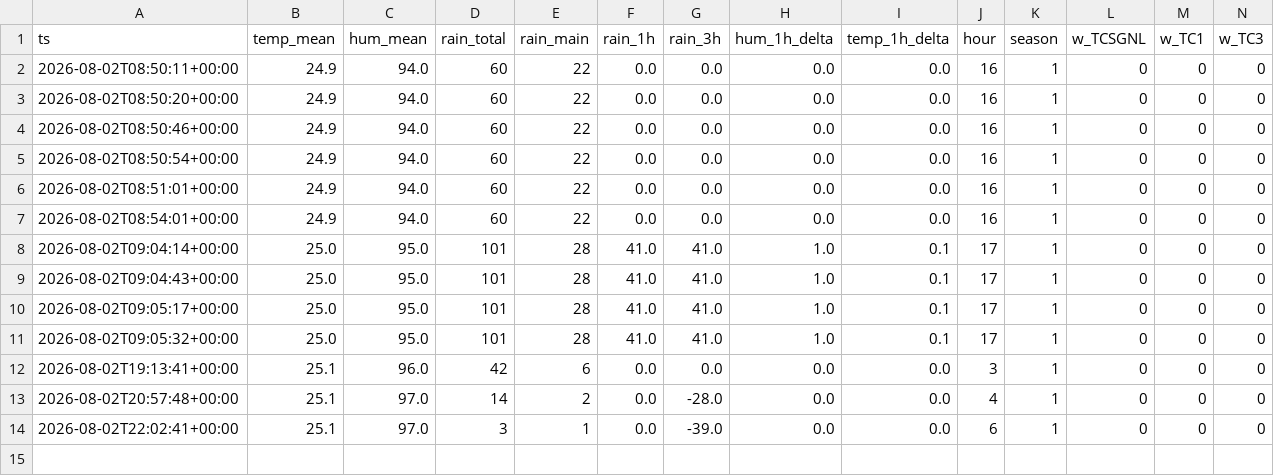
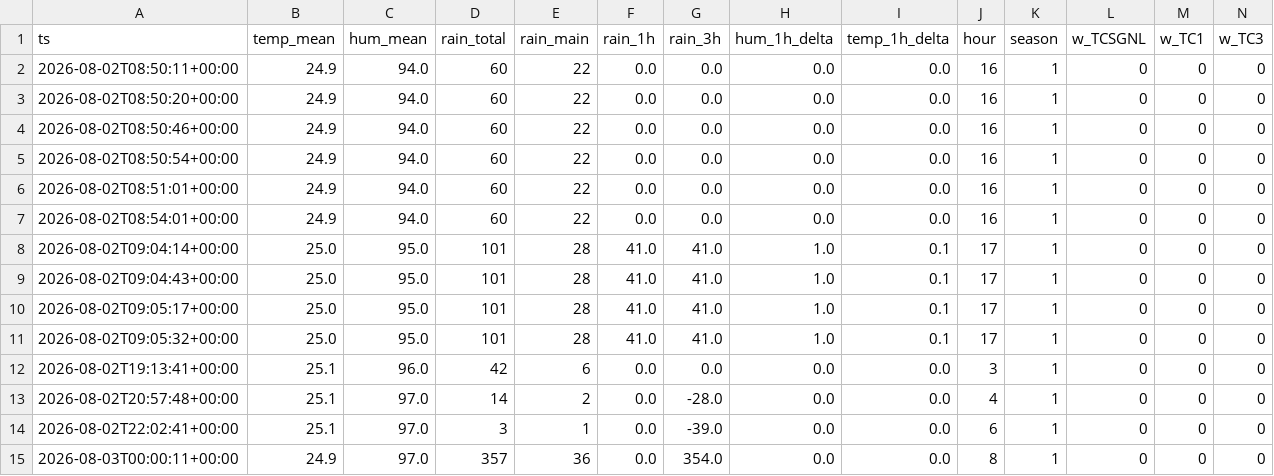
Before and after one commit to Skskendkks/Testing, a CSV file: data/snapshots.csv, drawn as a sheet; only a part is shown; rows hold the shown columns only; the diff names each change by its address in the sheet, - before the commit and + after, or states it on an @@ line.

```diff
--- a/data/snapshots.csv
+++ b/data/snapshots.csv
+row 15: 2026-08-03T00:00:11+00:00 | 24.9 | 97.0 | 357 | 36 | 0.0 | 354.0 | 0.0 | 0.0 | 8 | 1 | 0 | 0 | 0
```
Also changed, not shown: 6 other files.
